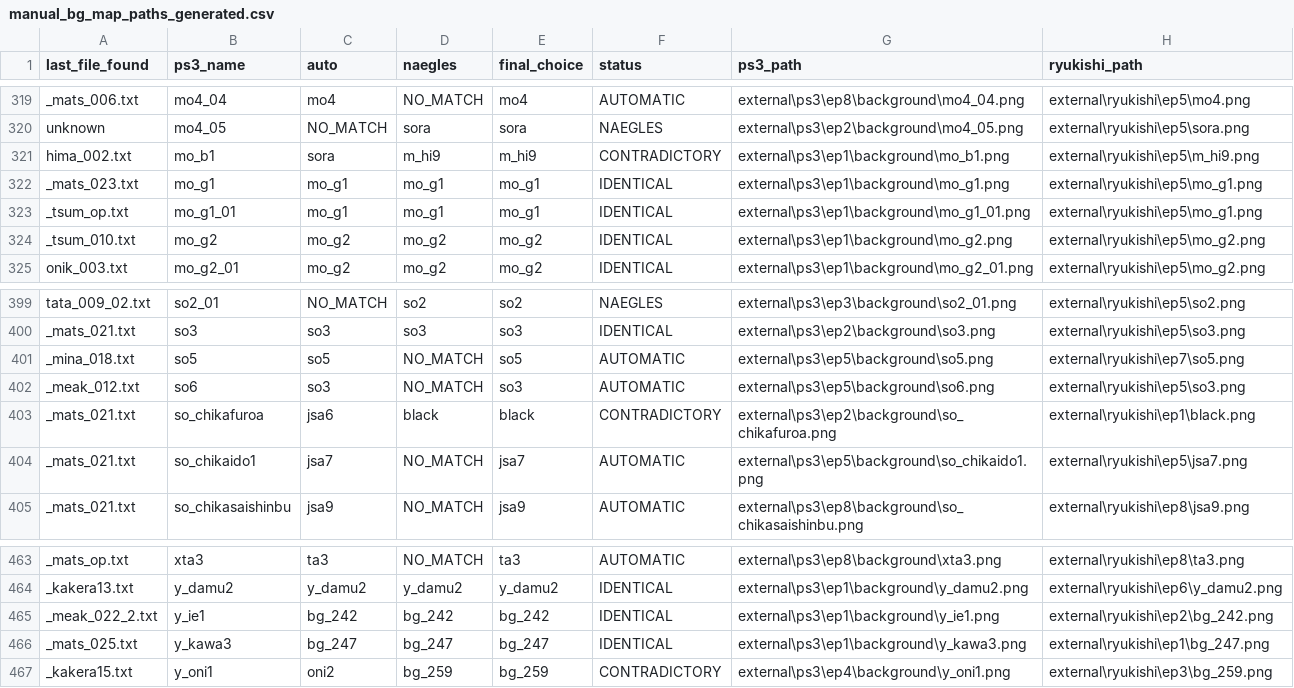
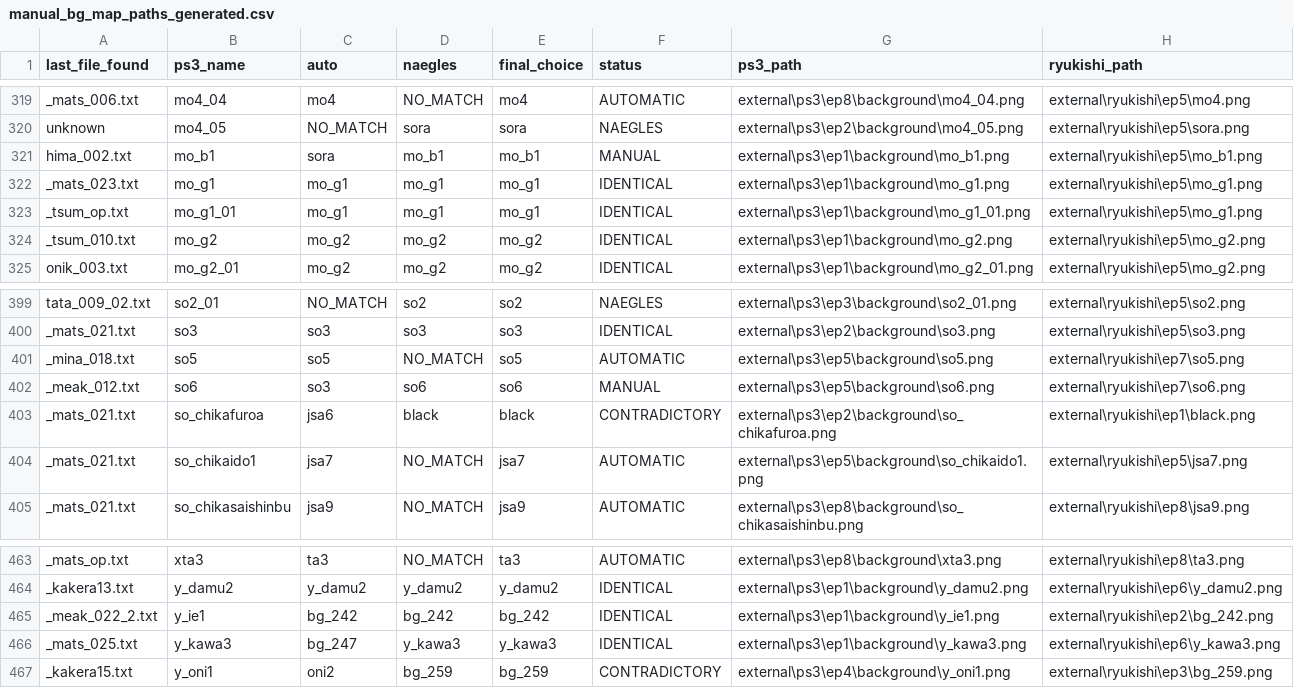
Before and after one commit to drojf/match_higurashi_scripts, a CSV file: background_matching/manual_bg_map_paths_generated.csv, drawn as a sheet; only a part is shown, gaps mark what is left out; the diff covers the shown part only.

Commit message:
Regenerate the `background_matching/manual_bg_map_paths_generated.csv` file before copying images

```diff
--- a/background_matching/manual_bg_map_paths_generated.csv
+++ b/background_matching/manual_bg_map_paths_generated.csv
@@ -320,3 +320,3 @@ _mats_006.txt,mo4_04,mo4,NO_MATCH,mo4,AUTOMATIC,external\ps3\ep8\background\mo4_
 unknown,mo4_05,NO_MATCH,sora,sora,NAEGLES,external\ps3\ep2\background\mo4_05.png,external\ryukishi\ep5\sora.png
-hima_002.txt,mo_b1,sora,m_hi9,m_hi9,CONTRADICTORY,external\ps3\ep1\background\mo_b1.png,external\ryukishi\ep5\m_hi9.png
+hima_002.txt,mo_b1,sora,mo_b1,mo_b1,MANUAL,external\ps3\ep1\background\mo_b1.png,external\ryukishi\ep5\mo_b1.png
 _mats_023.txt,mo_g1,mo_g1,mo_g1,mo_g1,IDENTICAL,external\ps3\ep1\background\mo_g1.png,external\ryukishi\ep5\mo_g1.png
@@ -401,3 +401,3 @@ _mats_021.txt,so3,so3,so3,so3,IDENTICAL,external\ps3\ep2\background\so3.png,exte
 _mina_018.txt,so5,so5,NO_MATCH,so5,AUTOMATIC,external\ps3\ep5\background\so5.png,external\ryukishi\ep7\so5.png
-_meak_012.txt,so6,so3,NO_MATCH,so3,AUTOMATIC,external\ps3\ep5\background\so6.png,external\ryukishi\ep5\so3.png
+_meak_012.txt,so6,so3,so6,so6,MANUAL,external\ps3\ep5\background\so6.png,external\ryukishi\ep7\so6.png
 _mats_021.txt,so_chikafuroa,jsa6,black,black,CONTRADICTORY,external\ps3\ep2\background\so_chikafuroa.png,external\ryukishi\ep1\black.png
@@ -465,3 +465,3 @@ _kakera13.txt,y_damu2,y_damu2,y_damu2,y_damu2,IDENTICAL,external\ps3\ep1\backgro
 _meak_022_2.txt,y_ie1,bg_242,bg_242,bg_242,IDENTICAL,external\ps3\ep1\background\y_ie1.png,external\ryukishi\ep2\bg_242.png
-_mats_025.txt,y_kawa3,bg_247,bg_247,bg_247,IDENTICAL,external\ps3\ep1\background\y_kawa3.png,external\ryukishi\ep1\bg_247.png
+_mats_025.txt,y_kawa3,bg_247,y_kawa3,y_kawa3,IDENTICAL,external\ps3\ep1\background\y_kawa3.png,external\ryukishi\ep6\y_kawa3.png
 _kakera15.txt,y_oni1,oni2,bg_259,bg_259,CONTRADICTORY,external\ps3\ep4\background\y_oni1.png,external\ryukishi\ep3\bg_259.png
```
Also changed, not shown: 56 edited cells elsewhere in this file, 2 other files.
